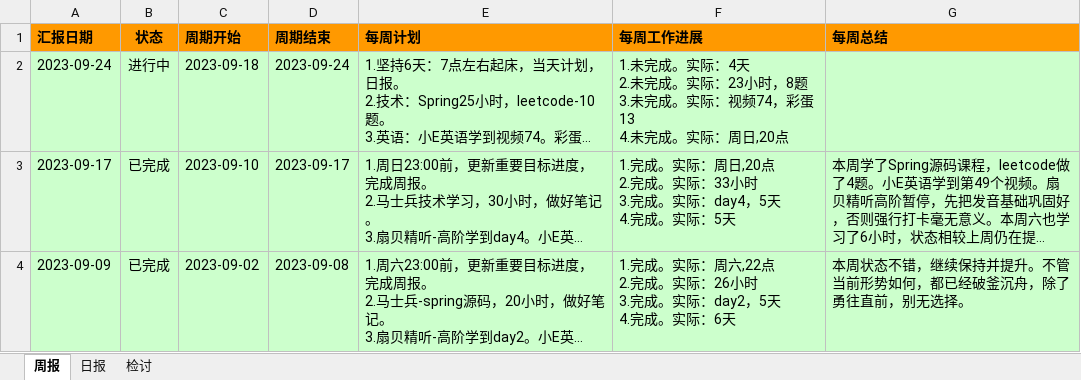
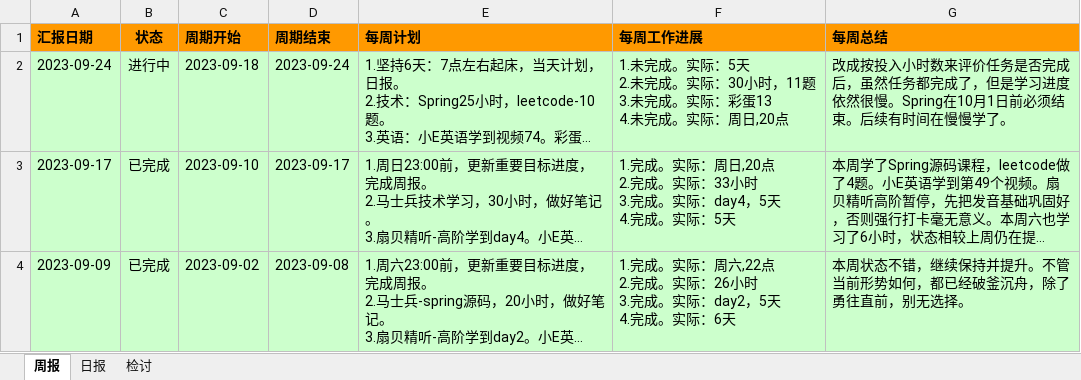
Before and after one commit to namelessmyth/beFreeCoder, an Excel workbook: report/周期报告-2023-Gem.xlsx, sheet 周报, drawn as a sheet; only a part is shown; long unchanged cells end in …; values as stored, in another font and other column widths than the file's, no borders; conditional formats not drawn; ↵ is a line break in a cell; the diff names each change by its address in the sheet, - before the commit and + after, or states it on an @@ line.

```diff
--- a/report/周期报告-2023-Gem.xlsx (sheet 周报)
+++ b/report/周期报告-2023-Gem.xlsx (sheet 周报)
-F2 (每周工作进展): …。实际：4天 ↵ 2.未完成。实际：23小时，8题 ↵ 3.未完成。实际：视频74，彩蛋13 ↵ 4.…
+F2 (每周工作进展): …。实际：5天 ↵ 2.未完成。实际：30小时，11题 ↵ 3.未完成。实际：彩蛋13 ↵ 4.…
-G2 (每周总结): (empty)
+G2 (每周总结): 改成按投入小时数来评价任务是否完成后，虽然任务都完成了，但是学习进度依然很慢。Spring在10月1日前必须结束。后续有时间在慢慢学了。
```
Also changed, not shown: sheet 日报, 2 other files.
